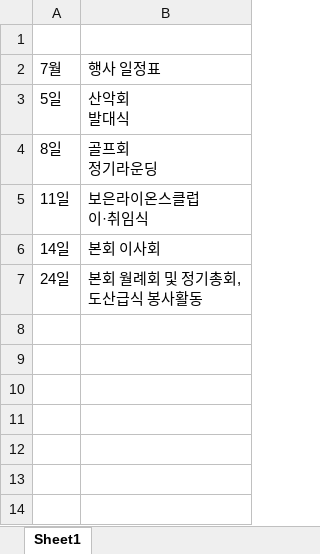
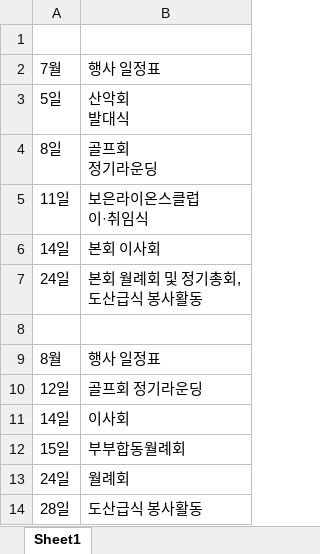
Before and after one commit to 2taxpro1116-lab/taehwa-lions, an Excel workbook: 태화라이온스 일정표.xlsx, sheet Sheet1, drawn as a sheet; values as stored, in another font and other column widths than the file's, no borders; the diff names each change by its address in the sheet, - before the commit and + after, or states it on an @@ line.

```diff
--- a/태화라이온스 일정표.xlsx (sheet Sheet1)
+++ b/태화라이온스 일정표.xlsx (sheet Sheet1)
+row 8: (empty)
+row 9: 8월 | 행사 일정표
+row 10: 12일 | 골프회 정기라운딩
+row 11: 14일 | 이사회
+row 12: 15일 | 부부합동월례회
+row 13: 24일 | 월례회
+row 14: 28일 | 도산급식 봉사활동
```
Also changed, not shown: 2 other files.
